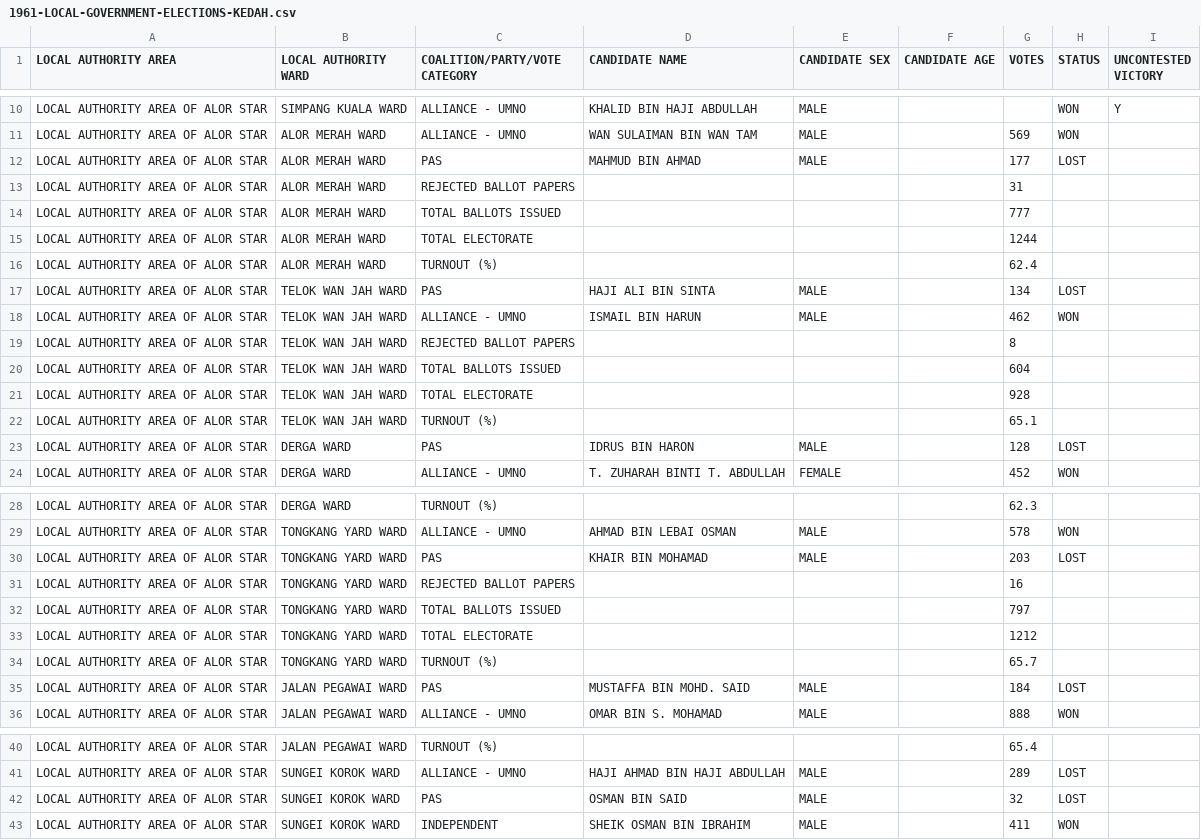
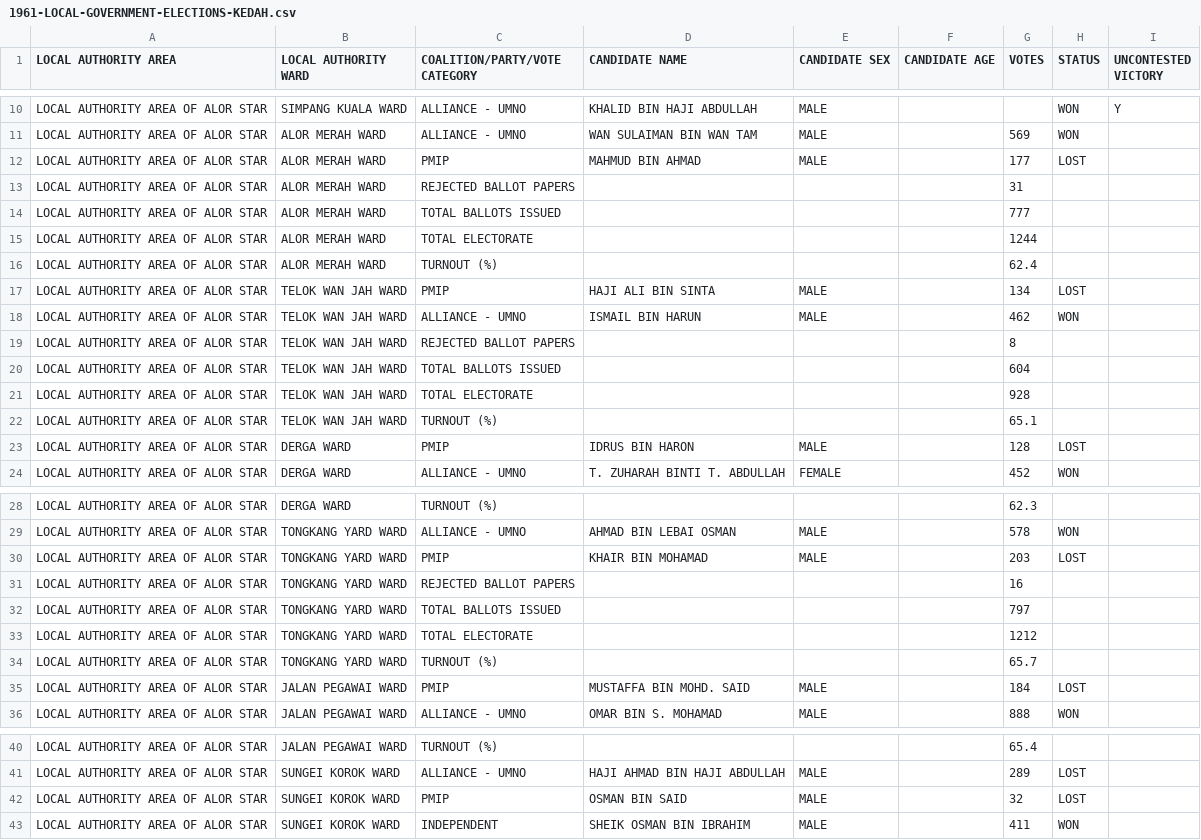
Before and after one commit to TindakMalaysia/LOCAL-GOVERNMENT-ELECTIONS, a CSV file: 1961-MALAYA-LOCAL-GOVERNMENT-ELECTIONS/1961-LOCAL-GOVERNMENT-ELECTIONS-KEDAH.csv, drawn as a sheet; only a part is shown, gaps mark what is left out.

Commit message:
Add files via upload

```diff
--- a/1961-MALAYA-LOCAL-GOVERNMENT-ELECTIONS/1961-LOCAL-GOVERNMENT-ELECTIONS-KEDAH.csv
+++ b/1961-MALAYA-LOCAL-GOVERNMENT-ELECTIONS/1961-LOCAL-GOVERNMENT-ELECTIONS-KEDAH.csv
@@ -11,3 +11,3 @@ LOCAL AUTHORITY AREA OF ALOR STAR,SIMPANG KUALA WARD,ALLIANCE - UMNO,KHALID BIN
 LOCAL AUTHORITY AREA OF ALOR STAR,ALOR MERAH WARD,ALLIANCE - UMNO,WAN SULAIMAN BIN WAN TAM,MALE,,569,WON,
-LOCAL AUTHORITY AREA OF ALOR STAR,ALOR MERAH WARD,PAS,MAHMUD BIN AHMAD,MALE,,177,LOST,
+LOCAL AUTHORITY AREA OF ALOR STAR,ALOR MERAH WARD,PMIP,MAHMUD BIN AHMAD,MALE,,177,LOST,
 LOCAL AUTHORITY AREA OF ALOR STAR,ALOR MERAH WARD,REJECTED BALLOT PAPERS,,,,31,,
@@ -16,3 +16,3 @@ LOCAL AUTHORITY AREA OF ALOR STAR,ALOR MERAH WARD,TOTAL ELECTORATE,,,,1244,,
 LOCAL AUTHORITY AREA OF ALOR STAR,ALOR MERAH WARD,TURNOUT (%),,,,62.4,,
-LOCAL AUTHORITY AREA OF ALOR STAR,TELOK WAN JAH WARD,PAS,HAJI ALI BIN SINTA,MALE,,134,LOST,
+LOCAL AUTHORITY AREA OF ALOR STAR,TELOK WAN JAH WARD,PMIP,HAJI ALI BIN SINTA,MALE,,134,LOST,
 LOCAL AUTHORITY AREA OF ALOR STAR,TELOK WAN JAH WARD,ALLIANCE - UMNO,ISMAIL BIN HARUN,MALE,,462,WON,
@@ -22,3 +22,3 @@ LOCAL AUTHORITY AREA OF ALOR STAR,TELOK WAN JAH WARD,TOTAL ELECTORATE,,,,928,,
 LOCAL AUTHORITY AREA OF ALOR STAR,TELOK WAN JAH WARD,TURNOUT (%),,,,65.1,,
-LOCAL AUTHORITY AREA OF ALOR STAR,DERGA WARD,PAS,IDRUS BIN HARON,MALE,,128,LOST,
+LOCAL AUTHORITY AREA OF ALOR STAR,DERGA WARD,PMIP,IDRUS BIN HARON,MALE,,128,LOST,
 LOCAL AUTHORITY AREA OF ALOR STAR,DERGA WARD,ALLIANCE - UMNO,T. ZUHARAH BINTI T. ABDULLAH,FEMALE,,452,WON,
@@ -29,3 +29,3 @@ LOCAL AUTHORITY AREA OF ALOR STAR,DERGA WARD,TURNOUT (%),,,,62.3,,
 LOCAL AUTHORITY AREA OF ALOR STAR,TONGKANG YARD WARD,ALLIANCE - UMNO,AHMAD BIN LEBAI OSMAN,MALE,,578,WON,
-LOCAL AUTHORITY AREA OF ALOR STAR,TONGKANG YARD WARD,PAS,KHAIR BIN MOHAMAD,MALE,,203,LOST,
+LOCAL AUTHORITY AREA OF ALOR STAR,TONGKANG YARD WARD,PMIP,KHAIR BIN MOHAMAD,MALE,,203,LOST,
 LOCAL AUTHORITY AREA OF ALOR STAR,TONGKANG YARD WARD,REJECTED BALLOT PAPERS,,,,16,,
@@ -34,3 +34,3 @@ LOCAL AUTHORITY AREA OF ALOR STAR,TONGKANG YARD WARD,TOTAL ELECTORATE,,,,1212,,
 LOCAL AUTHORITY AREA OF ALOR STAR,TONGKANG YARD WARD,TURNOUT (%),,,,65.7,,
-LOCAL AUTHORITY AREA OF ALOR STAR,JALAN PEGAWAI WARD,PAS,MUSTAFFA BIN MOHD. SAID,MALE,,184,LOST,
+LOCAL AUTHORITY AREA OF ALOR STAR,JALAN PEGAWAI WARD,PMIP,MUSTAFFA BIN MOHD. SAID,MALE,,184,LOST,
 LOCAL AUTHORITY AREA OF ALOR STAR,JALAN PEGAWAI WARD,ALLIANCE - UMNO,OMAR BIN S. MOHAMAD,MALE,,888,WON,
@@ -41,3 +41,3 @@ LOCAL AUTHORITY AREA OF ALOR STAR,JALAN PEGAWAI WARD,TURNOUT (%),,,,65.4,,
 LOCAL AUTHORITY AREA OF ALOR STAR,SUNGEI KOROK WARD,ALLIANCE - UMNO,HAJI AHMAD BIN HAJI ABDULLAH,MALE,,289,LOST,
-LOCAL AUTHORITY AREA OF ALOR STAR,SUNGEI KOROK WARD,PAS,OSMAN BIN SAID,MALE,,32,LOST,
+LOCAL AUTHORITY AREA OF ALOR STAR,SUNGEI KOROK WARD,PMIP,OSMAN BIN SAID,MALE,,32,LOST,
 LOCAL AUTHORITY AREA OF ALOR STAR,SUNGEI KOROK WARD,INDEPENDENT,SHEIK OSMAN BIN IBRAHIM,MALE,,411,WON,
```
